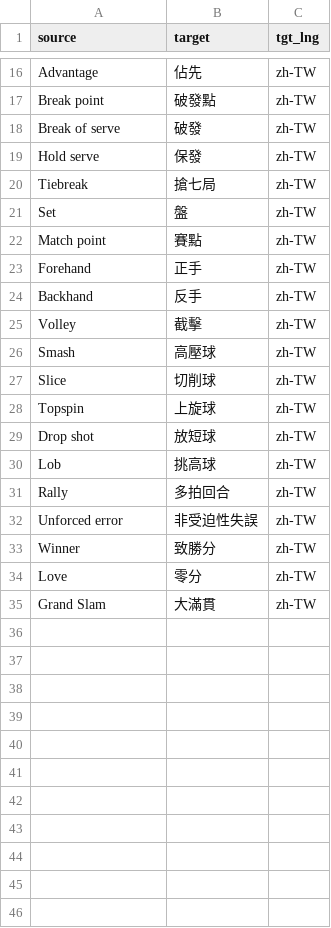
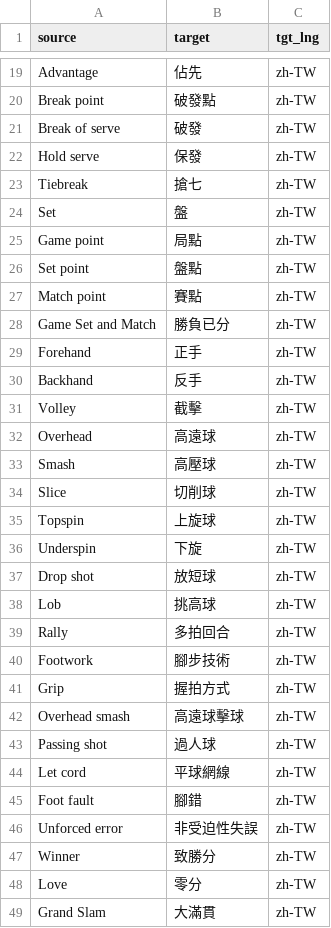
Before and after one commit to immersive-translate/terms, a CSV file: glossaries/tennis_zh-TW.csv, drawn as a sheet; only a part is shown, gaps mark what is left out; the diff covers the shown part only.

```diff
--- a/glossaries/tennis_zh-TW.csv
+++ b/glossaries/tennis_zh-TW.csv
@@ -19,5 +22,8 @@ Break of serve,破發,zh-TW
 Hold serve,保發,zh-TW
-Tiebreak,搶七局,zh-TW
+Tiebreak,搶七,zh-TW
 Set,盤,zh-TW
+Game point,局點,zh-TW
+Set point,盤點,zh-TW
 Match point,賽點,zh-TW
+Game Set and Match,勝負已分,zh-TW
 Forehand,正手,zh-TW
@@ -25,2 +31,3 @@ Backhand,反手,zh-TW
 Volley,截擊,zh-TW
+Overhead,高遠球,zh-TW
 Smash,高壓球,zh-TW
@@ -28,2 +35,3 @@ Slice,切削球,zh-TW
 Topspin,上旋球,zh-TW
+Underspin,下旋,zh-TW
 Drop shot,放短球,zh-TW
@@ -31,2 +39,8 @@ Lob,挑高球,zh-TW
 Rally,多拍回合,zh-TW
+Footwork,腳步技術,zh-TW
+Grip,握拍方式,zh-TW
+Overhead smash,高遠球擊球,zh-TW
+Passing shot,過人球,zh-TW
+Let cord,平球網線,zh-TW
+Foot fault,腳錯,zh-TW
 Unforced error,非受迫性失誤,zh-TW
```
Also changed, not shown: 11 added rows, 1 removed row and 3 edited cells elsewhere in this file, glossaries/programming-contest_zh-CN.csv, glossaries/programming-contest_zh-TW.csv, 1 other file.
